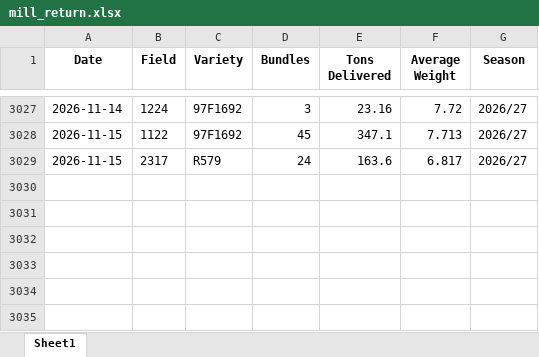
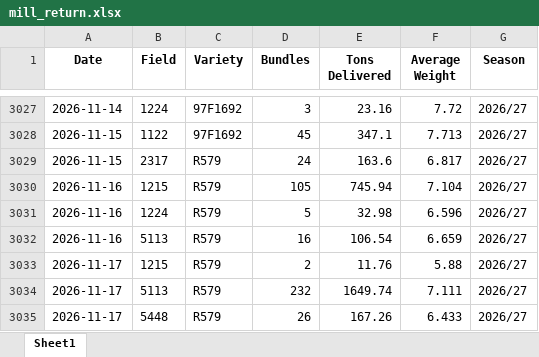
Before and after one commit to psibale/farm-management-system, an Excel workbook: data/mill_return.xlsx, sheet Sheet1, drawn as a sheet; only a part is shown, gaps mark what is left out; values as stored, in another font and other column widths than the file's, no borders; the diff names each change by its address in the sheet, - before the commit and + after, or states it on an @@ line.

```diff
--- a/data/mill_return.xlsx (sheet Sheet1)
+++ b/data/mill_return.xlsx (sheet Sheet1)
+row 3030: 2026-11-16 | 1215 | R579 | 105 | 745.94 | 7.104 | 2026/27
+row 3031: 2026-11-16 | 1224 | R579 | 5 | 32.98 | 6.596 | 2026/27
+row 3032: 2026-11-16 | 5113 | R579 | 16 | 106.54 | 6.659 | 2026/27
+row 3033: 2026-11-17 | 1215 | R579 | 2 | 11.76 | 5.88 | 2026/27
+row 3034: 2026-11-17 | 5113 | R579 | 232 | 1649.74 | 7.111 | 2026/27
+row 3035: 2026-11-17 | 5448 | R579 | 26 | 167.26 | 6.433 | 2026/27
```
Also changed, not shown: data/fertilizer_records.xlsx, data/fertilizer_schedule.xlsx, 13 other files.
